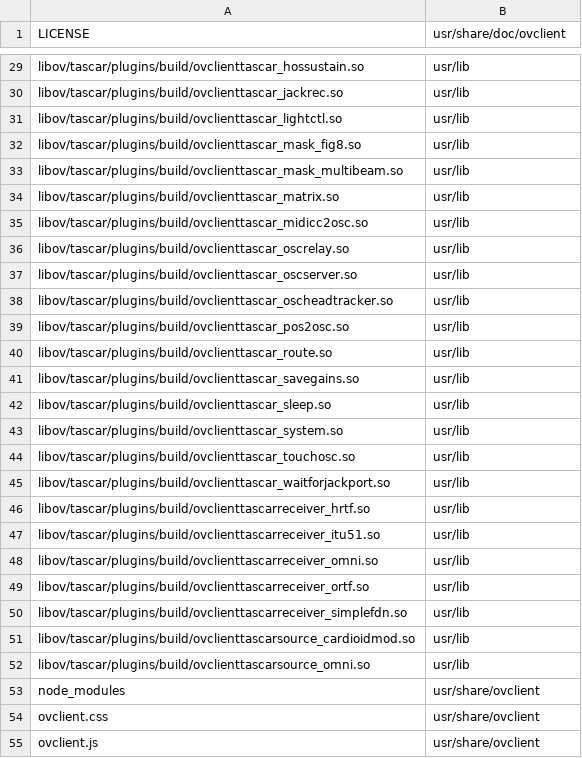
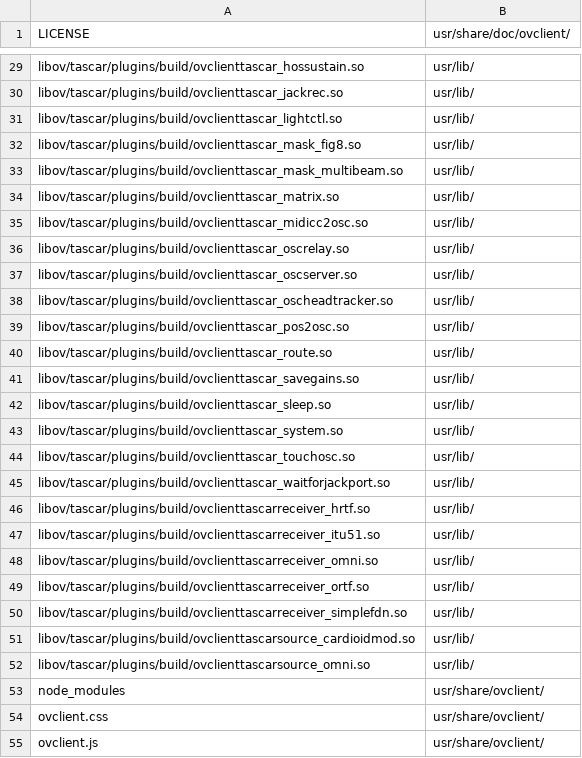
Before and after one commit to gisogrimm/ov-client, a CSV file: packaging/deb/ov-client.csv, drawn as a sheet; only a part is shown, gaps mark what is left out; the diff covers the shown part only; the diff names each change by its address in the sheet, - before the commit and + after, or states it on an @@ line.

```diff
--- a/packaging/deb/ov-client.csv
+++ b/packaging/deb/ov-client.csv
-B1: usr/share/doc/ovclient
+B1: usr/share/doc/ovclient/
-B29:B52 (usr/share/doc/ovclient/): usr/lib
+B29:B52 (usr/share/doc/ovclient/): usr/lib/
-B53:B55 (usr/share/doc/ovclient/): usr/share/ovclient
+B53:B55 (usr/share/doc/ovclient/): usr/share/ovclient/
```
Also changed, not shown: 29 edited cells elsewhere in this file, packaging/deb/ov-client-gui.csv, 1 other file.
